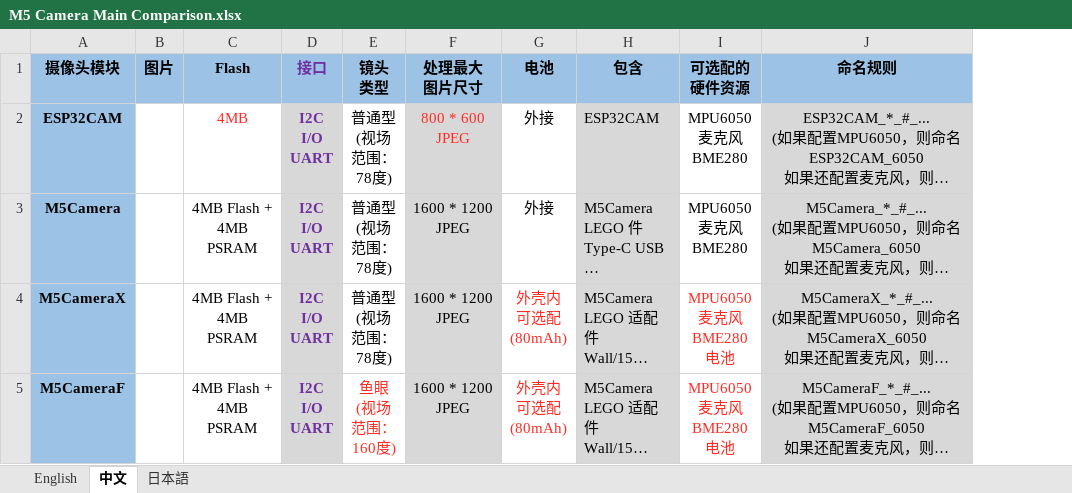
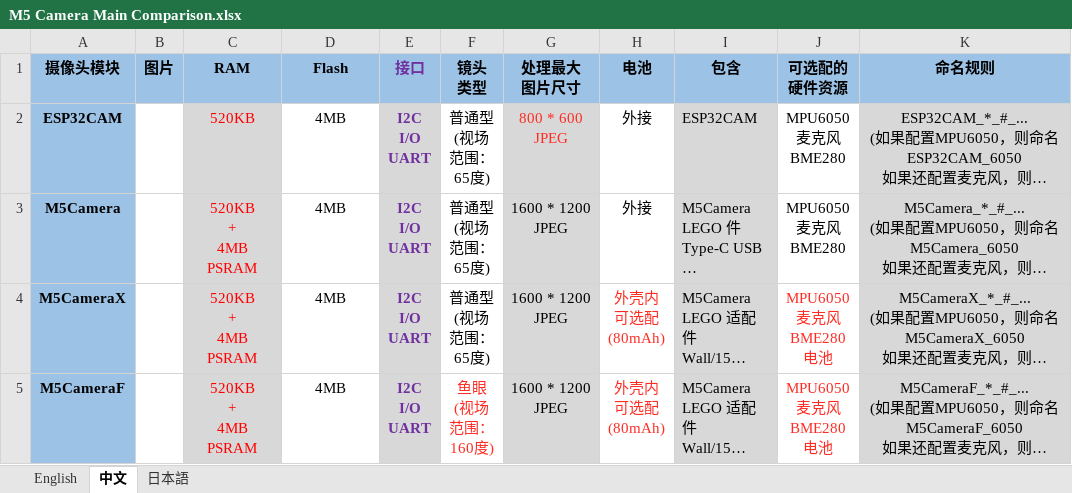
Before and after one commit to m5stack/M5-Schematic, an Excel workbook: Units/m5camera/M5 Camera Main Comparison.xlsx, sheet 中文, drawn as a sheet; long unchanged cells end in …; values as stored, in another font and other column widths than the file's, no borders; charts and pictures not drawn; addresses are those after the commit; ↵ is a line break in a cell; the diff names each change by its address in the sheet, - before the commit and + after, or states it on an @@ line.

```diff
--- a/Units/m5camera/M5 Camera Main Comparison.xlsx (sheet 中文)
+++ b/Units/m5camera/M5 Camera Main Comparison.xlsx (sheet 中文)
+column C (RAM), rows 2-5: 520KB | 520KB ↵ + ↵ 4MB PSRAM | 520KB ↵ + ↵ 4MB PSRAM | 520KB ↵ + ↵ 4MB PSRAM
-D2 text colour: #FE2C23
+D2 text colour: black
-F2:F4 (镜头 类型): 普通型 ↵ (视场 ↵ 范围： ↵ 78度)
+F2:F4 (镜头 类型): 普通型 ↵ (视场 ↵ 范围： ↵ 65度)
-D3:D5 (Flash): 4MB Flash + ↵ 4MB PSRAM
+D3:D5 (Flash): 4MB
```
Also changed, not shown: sheet English, sheet 日本語, 2 other files.
